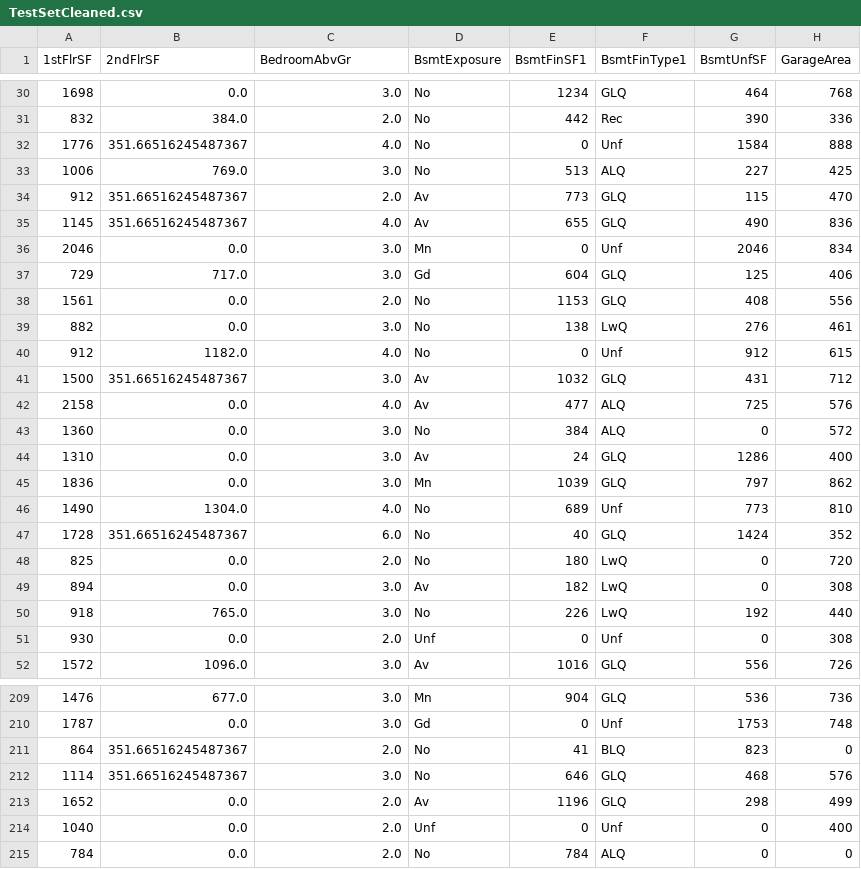
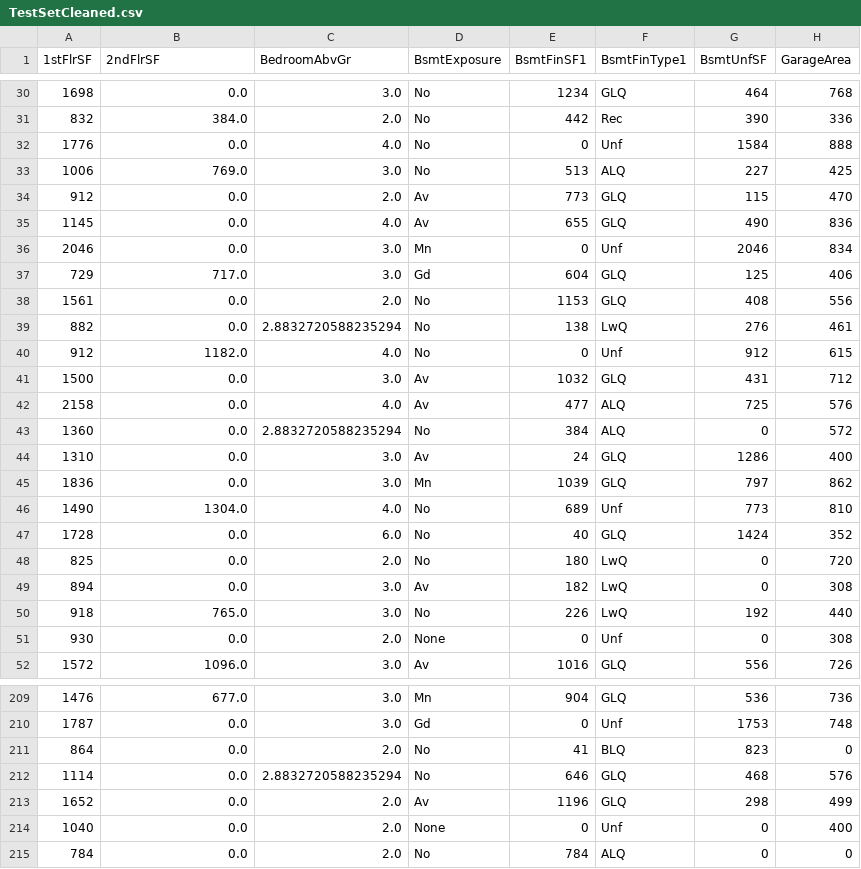
Before and after one commit to BjornL1/heritage-housing2, a CSV file: jupyter_notebooks/outputs/datasets/cleaned/TestSetCleaned.csv, drawn as a sheet; only a part is shown, gaps mark what is left out; the diff covers the shown part only; the diff names each change by its address in the sheet, - before the commit and + after, or states it on an @@ line.

```diff
--- a/jupyter_notebooks/outputs/datasets/cleaned/TestSetCleaned.csv
+++ b/jupyter_notebooks/outputs/datasets/cleaned/TestSetCleaned.csv
-B32 (2ndFlrSF): 351.66516245487367
+B32 (2ndFlrSF): 0.0
-B34:B35 (2ndFlrSF): 351.66516245487367
+B34:B35 (2ndFlrSF): 0.0
-C39 (BedroomAbvGr): 3.0
+C39 (BedroomAbvGr): 2.8832720588235294
-B41 (2ndFlrSF): 351.66516245487367
+B41 (2ndFlrSF): 0.0
-C43 (BedroomAbvGr): 3.0
+C43 (BedroomAbvGr): 2.8832720588235294
-B47 (2ndFlrSF): 351.66516245487367
+B47 (2ndFlrSF): 0.0
-D51 (BsmtExposure): Unf
+D51 (BsmtExposure): None
-B211:B212 (2ndFlrSF): 351.66516245487367
+B211:B212 (2ndFlrSF): 0.0
-C212 (BedroomAbvGr): 3.0
+C212 (BedroomAbvGr): 2.8832720588235294
-D214 (BsmtExposure): Unf
+D214 (BsmtExposure): None
```
Also changed, not shown: 45 edited cells elsewhere in this file, jupyter_notebooks/outputs/datasets/cleaned/TrainSetCleaned.csv, 3 other files.
